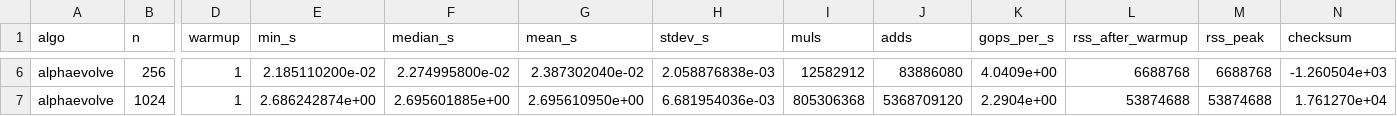
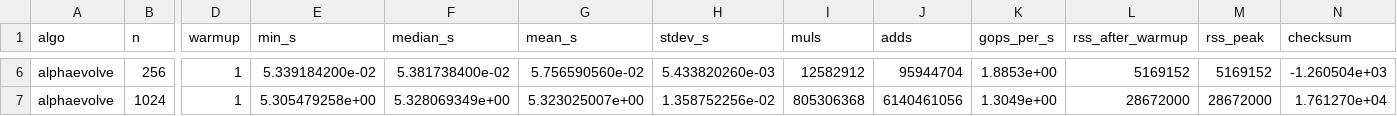
Before and after one commit to smalyarovsky/algeng-matrix-multiplication, a CSV file: alphaevolve.csv, drawn as a sheet; only a part is shown, gaps mark what is left out; the diff covers the shown part only; the diff names each change by its address in the sheet, - before the commit and + after, or states it on an @@ line.

```diff
--- a/alphaevolve.csv
+++ b/alphaevolve.csv
-E6 (min_s): 2.185110200e-02
+E6 (min_s): 5.339184200e-02
-F6 (median_s): 2.274995800e-02
+F6 (median_s): 5.381738400e-02
-G6 (mean_s): 2.387302040e-02
+G6 (mean_s): 5.756590560e-02
-H6 (stdev_s): 2.058876838e-03
+H6 (stdev_s): 5.433820260e-03
-J6 (adds): 83886080
+J6 (adds): 95944704
-K6 (gops_per_s): 4.0409e+00
+K6 (gops_per_s): 1.8853e+00
-L6 (rss_after_warmup): 6688768
+L6 (rss_after_warmup): 5169152
-M6 (rss_peak): 6688768
+M6 (rss_peak): 5169152
-E7 (min_s): 2.686242874e+00
+E7 (min_s): 5.305479258e+00
-F7 (median_s): 2.695601885e+00
+F7 (median_s): 5.328069349e+00
-G7 (mean_s): 2.695610950e+00
+G7 (mean_s): 5.323025007e+00
-H7 (stdev_s): 6.681954036e-03
+H7 (stdev_s): 1.358752256e-02
-J7 (adds): 5368709120
+J7 (adds): 6140461056
-K7 (gops_per_s): 2.2904e+00
+K7 (gops_per_s): 1.3049e+00
-L7 (rss_after_warmup): 53874688
+L7 (rss_after_warmup): 28672000
-M7 (rss_peak): 53874688
+M7 (rss_peak): 28672000
```
Also changed, not shown: 30 edited cells elsewhere in this file, 4 other files.
